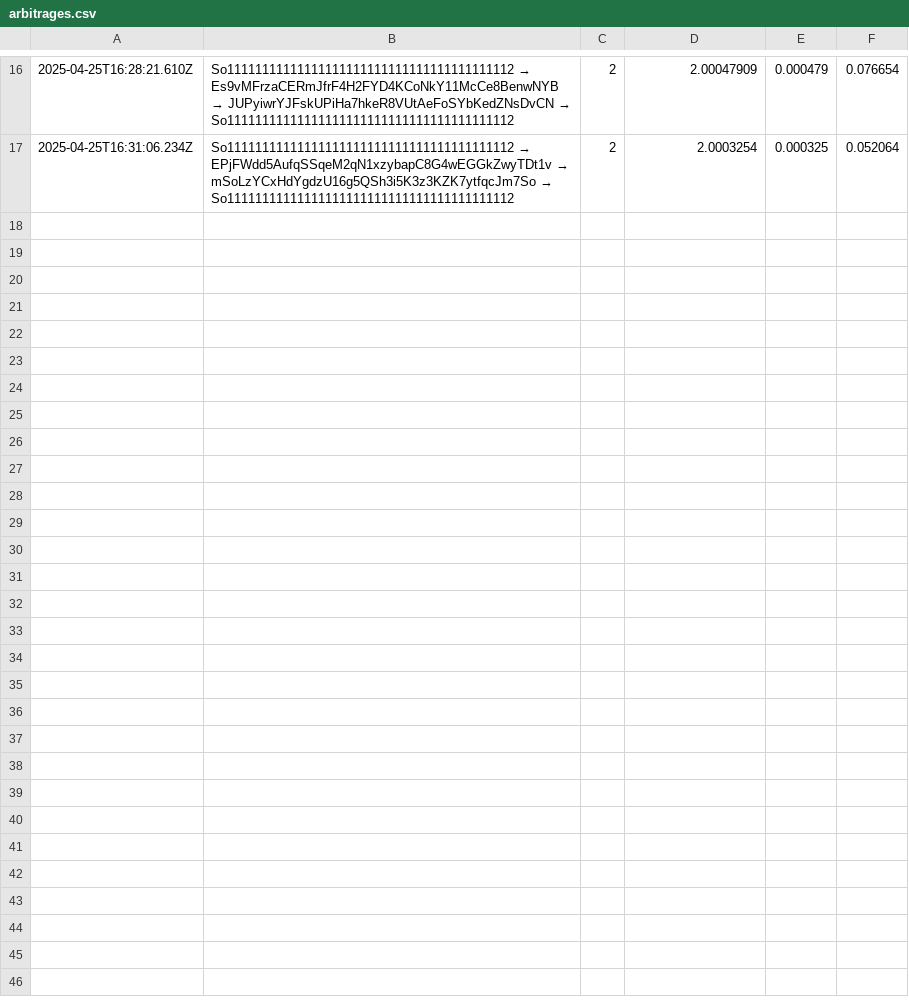
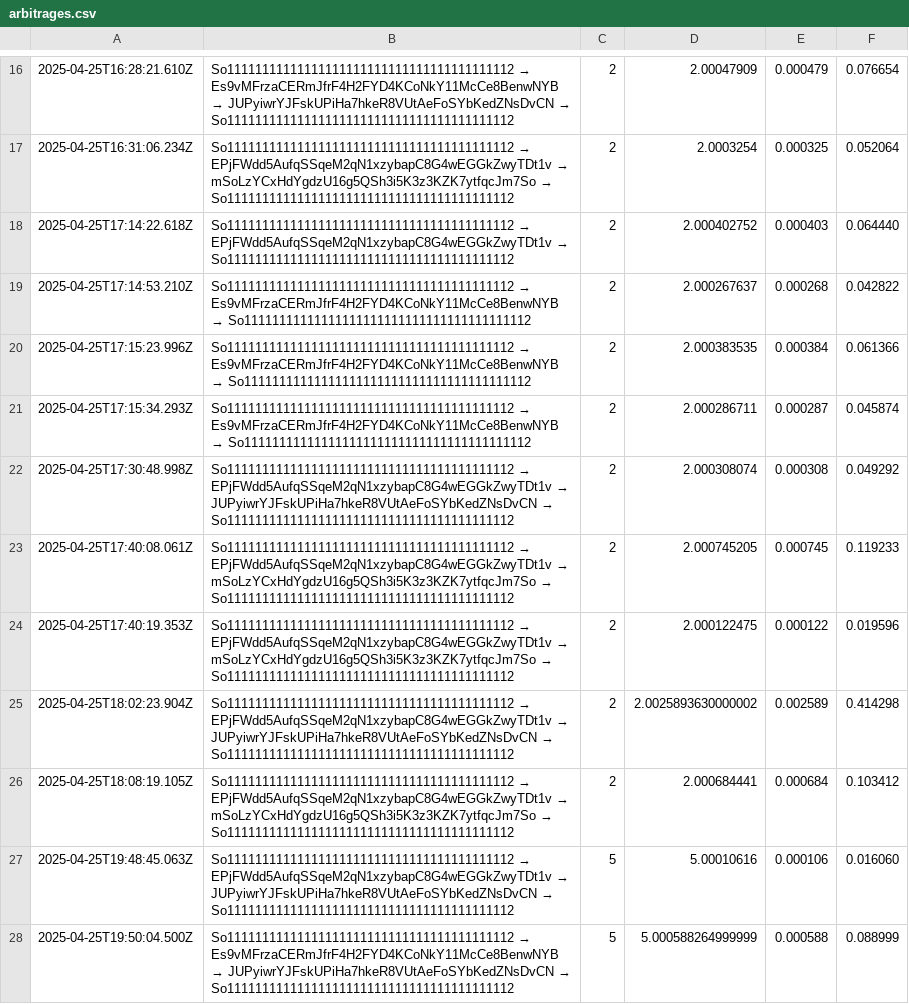
Before and after one commit to xreotrace/solana-arb-bot, a CSV file: logs/arbitrages.csv, drawn as a sheet; only a part is shown, gaps mark what is left out.

```diff
--- a/logs/arbitrages.csv
+++ b/logs/arbitrages.csv
@@ -17 +17,12 @@
 "2025-04-25T16:31:06.234Z","So11111111111111111111111111111111111111112 → EPjFWdd5AufqSSqeM2qN1xzybapC8G4wEGGkZwyTDt1v → mSoLzYCxHdYgdzU16g5QSh3i5K3z3KZK7ytfqcJm7So → So11111111111111111111111111111111111111112",2,2.0003254,"0.000325","0.052064"
+"2025-04-25T17:14:22.618Z","So11111111111111111111111111111111111111112 → EPjFWdd5AufqSSqeM2qN1xzybapC8G4wEGGkZwyTDt1v → So11111111111111111111111111111111111111112",2,2.000402752,"0.000403","0.064440"
+"2025-04-25T17:14:53.210Z","So11111111111111111111111111111111111111112 → Es9vMFrzaCERmJfrF4H2FYD4KCoNkY11McCe8BenwNYB → So11111111111111111111111111111111111111112",2,2.000267637,"0.000268","0.042822"
+"2025-04-25T17:15:23.996Z","So11111111111111111111111111111111111111112 → Es9vMFrzaCERmJfrF4H2FYD4KCoNkY11McCe8BenwNYB → So11111111111111111111111111111111111111112",2,2.000383535,"0.000384","0.061366"
+"2025-04-25T17:15:34.293Z","So11111111111111111111111111111111111111112 → Es9vMFrzaCERmJfrF4H2FYD4KCoNkY11McCe8BenwNYB → So11111111111111111111111111111111111111112",2,2.000286711,"0.000287","0.045874"
+"2025-04-25T17:30:48.998Z","So11111111111111111111111111111111111111112 → EPjFWdd5AufqSSqeM2qN1xzybapC8G4wEGGkZwyTDt1v → JUPyiwrYJFskUPiHa7hkeR8VUtAeFoSYbKedZNsDvCN → So11111111111111111111111111111111111111112",2,2.000308074,"0.000308","0.049292"
+"2025-04-25T17:40:08.061Z","So11111111111111111111111111111111111111112 → EPjFWdd5AufqSSqeM2qN1xzybapC8G4wEGGkZwyTDt1v → mSoLzYCxHdYgdzU16g5QSh3i5K3z3KZK7ytfqcJm7So → So11111111111111111111111111111111111111112",2,2.000745205,"0.000745","0.119233"
+"2025-04-25T17:40:19.353Z","So11111111111111111111111111111111111111112 → EPjFWdd5AufqSSqeM2qN1xzybapC8G4wEGGkZwyTDt1v → mSoLzYCxHdYgdzU16g5QSh3i5K3z3KZK7ytfqcJm7So → So11111111111111111111111111111111111111112",2,2.000122475,"0.000122","0.019596"
+"2025-04-25T18:02:23.904Z","So11111111111111111111111111111111111111112 → EPjFWdd5AufqSSqeM2qN1xzybapC8G4wEGGkZwyTDt1v → JUPyiwrYJFskUPiHa7hkeR8VUtAeFoSYbKedZNsDvCN → So11111111111111111111111111111111111111112",2,2.0025893630000002,"0.002589","0.414298"
+"2025-04-25T18:08:19.105Z","So11111111111111111111111111111111111111112 → EPjFWdd5AufqSSqeM2qN1xzybapC8G4wEGGkZwyTDt1v → mSoLzYCxHdYgdzU16g5QSh3i5K3z3KZK7ytfqcJm7So → So11111111111111111111111111111111111111112",2,2.000684441,"0.000684","0.103412"
+"2025-04-25T19:48:45.063Z","So11111111111111111111111111111111111111112 → EPjFWdd5AufqSSqeM2qN1xzybapC8G4wEGGkZwyTDt1v → JUPyiwrYJFskUPiHa7hkeR8VUtAeFoSYbKedZNsDvCN → So11111111111111111111111111111111111111112",5,5.00010616,"0.000106","0.016060"
+"2025-04-25T19:50:04.500Z","So11111111111111111111111111111111111111112 → Es9vMFrzaCERmJfrF4H2FYD4KCoNkY11McCe8BenwNYB → JUPyiwrYJFskUPiHa7hkeR8VUtAeFoSYbKedZNsDvCN → So11111111111111111111111111111111111111112",5,5.000588264999999,"0.000588","0.088999"
```
Also changed, not shown: 3 other files.
